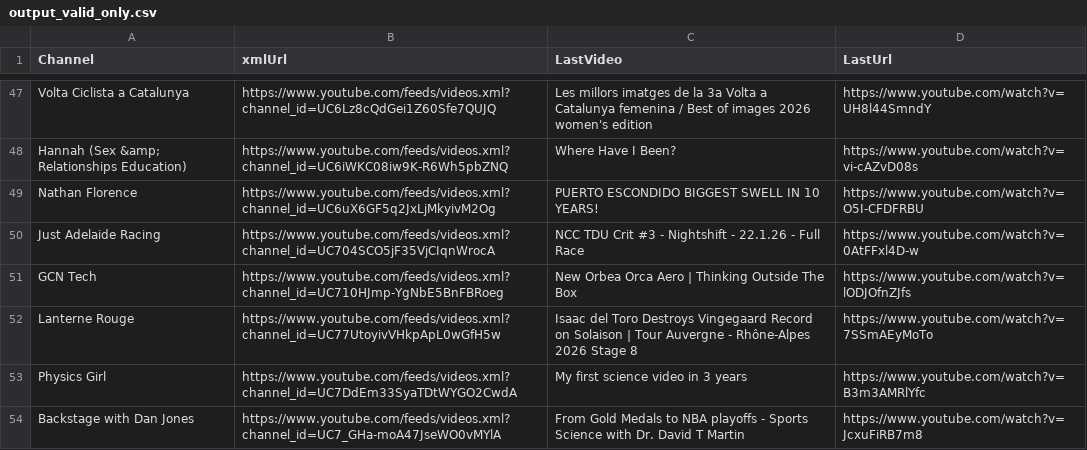
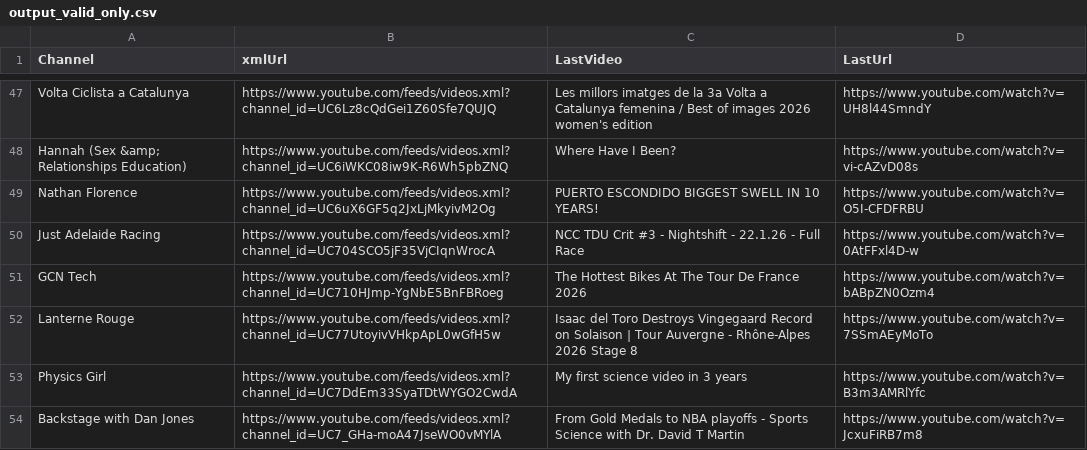
Before and after one commit to MaximeHoldener/check_videos, a CSV file: output_valid_only.csv, drawn as a sheet; only a part is shown, gaps mark what is left out; the diff covers the shown part only.

```diff
--- a/output_valid_only.csv
+++ b/output_valid_only.csv
@@ -50,3 +50,3 @@ Nathan Florence,https://www.youtube.com/feeds/videos.xml?channel_id=UC6uX6GF5q2J
 Just Adelaide Racing,https://www.youtube.com/feeds/videos.xml?channel_id=UC704SCO5jF35VjCIqnWrocA,NCC TDU Crit #3 - Nightshift - 22.1.26 - Full Race,https://www.youtube.com/watch?v=0AtFFxl4D-w
-GCN Tech,https://www.youtube.com/feeds/videos.xml?channel_id=UC710HJmp-YgNbE5BnFBRoeg,New Orbea Orca Aero | Thinking Outside The Box,https://www.youtube.com/watch?v=lODJOfnZJfs
+GCN Tech,https://www.youtube.com/feeds/videos.xml?channel_id=UC710HJmp-YgNbE5BnFBRoeg,The Hottest Bikes At The Tour De France 2026,https://www.youtube.com/watch?v=bABpZN0Ozm4
 Lanterne Rouge,https://www.youtube.com/feeds/videos.xml?channel_id=UC77UtoyivVHkpApL0wGfH5w,Isaac del Toro Destroys Vingegaard Record on Solaison | Tour Auvergne - Rhône-Alpes 2026 Stage 8,https://www.youtube.com/watch?v=7SSmAEyMoTo
```
Also changed, not shown: 72 edited cells elsewhere in this file, 1 other file.
